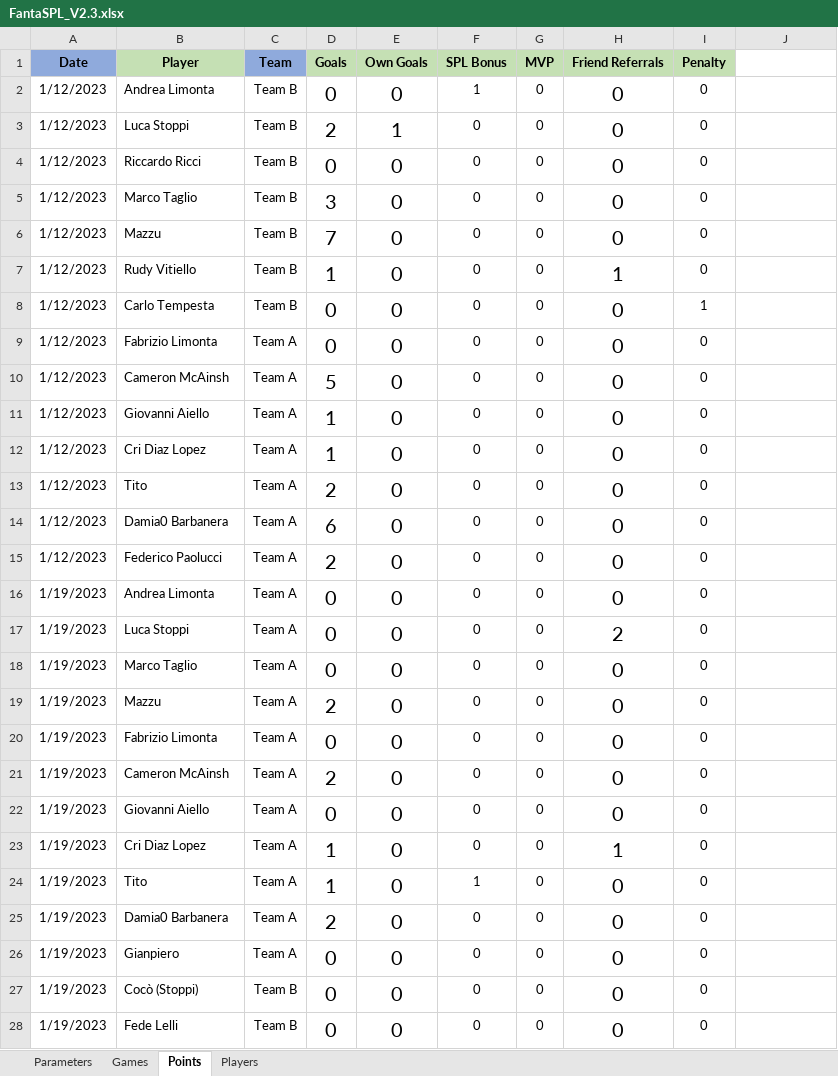
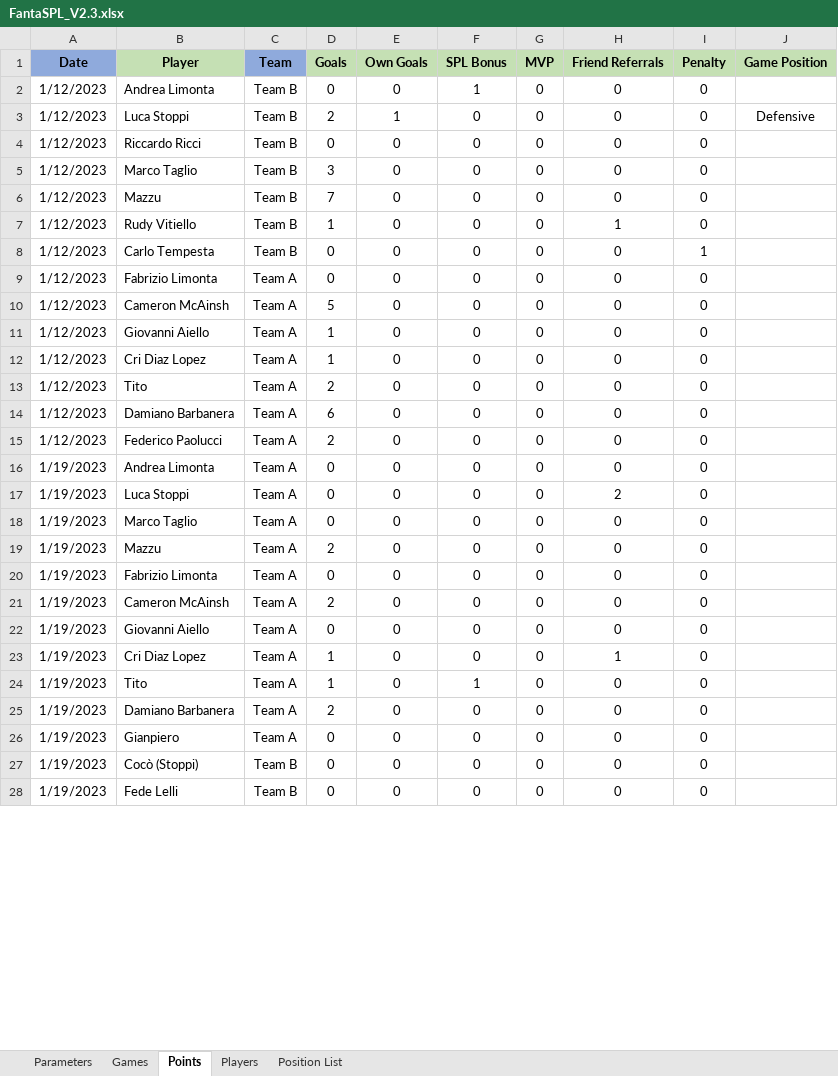
Before and after one commit to mcainshcameron/SPL, an Excel workbook: FantaSPL_V2.3.xlsx, sheet Points, drawn as a sheet; only a part is shown; values as stored, in another font and other column widths than the file's, no borders; conditional formats not drawn; the diff covers the shown part only; the diff names each change by its address in the sheet, - before the commit and + after, or states it on an @@ line.

```diff
--- a/FantaSPL_V2.3.xlsx (sheet Points)
+++ b/FantaSPL_V2.3.xlsx (sheet Points)
+sheet tab: Position List
-J1: (empty)
+J1: Game Position
-J1 fill: none
+J1 fill: #C5E0B4
@@ D2:E28 text size: smaller @@
@@ H2:H28 text size: smaller @@
-J3 (Game Position): (empty)
+J3 (Game Position): Defensive
-B14 (Player): Damia0 Barbanera
+B14 (Player): Damiano Barbanera
-B25 (Player): Damia0 Barbanera
+B25 (Player): Damiano Barbanera
```
Also changed, not shown: 45 edited cells and cell formats elsewhere in this sheet, sheet Players, sheet Parameters, 16 other files.
